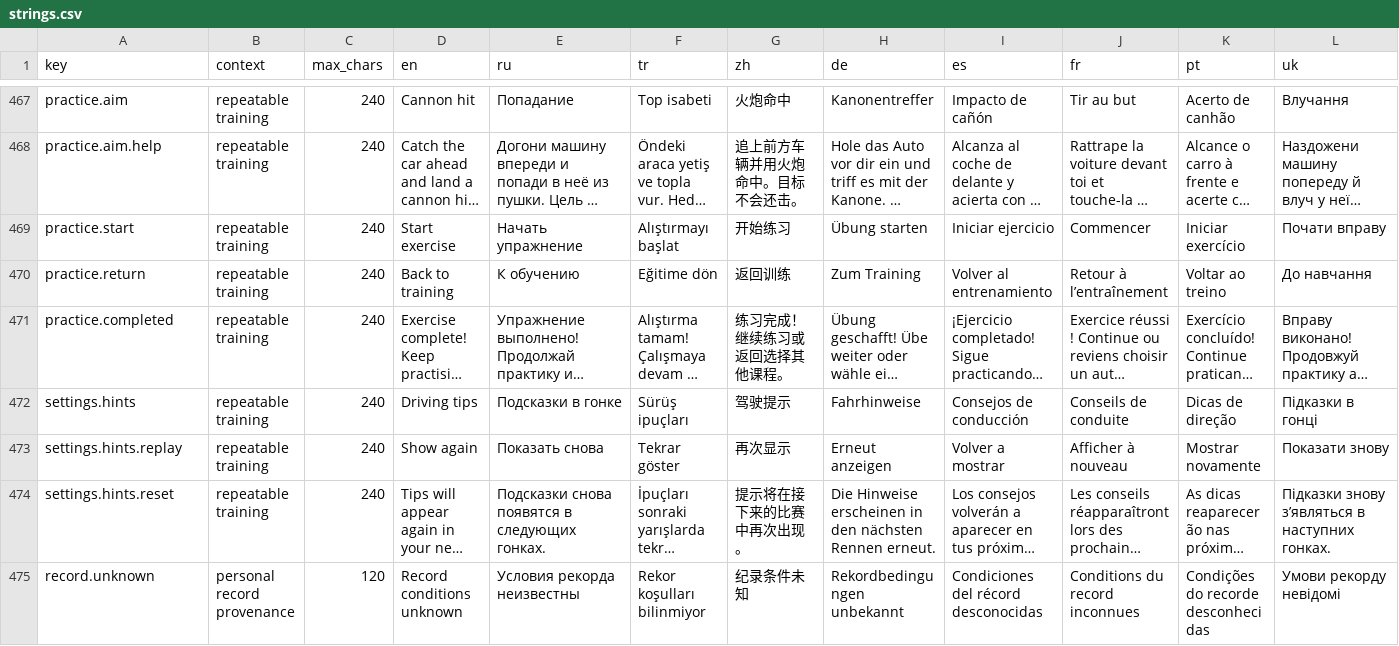
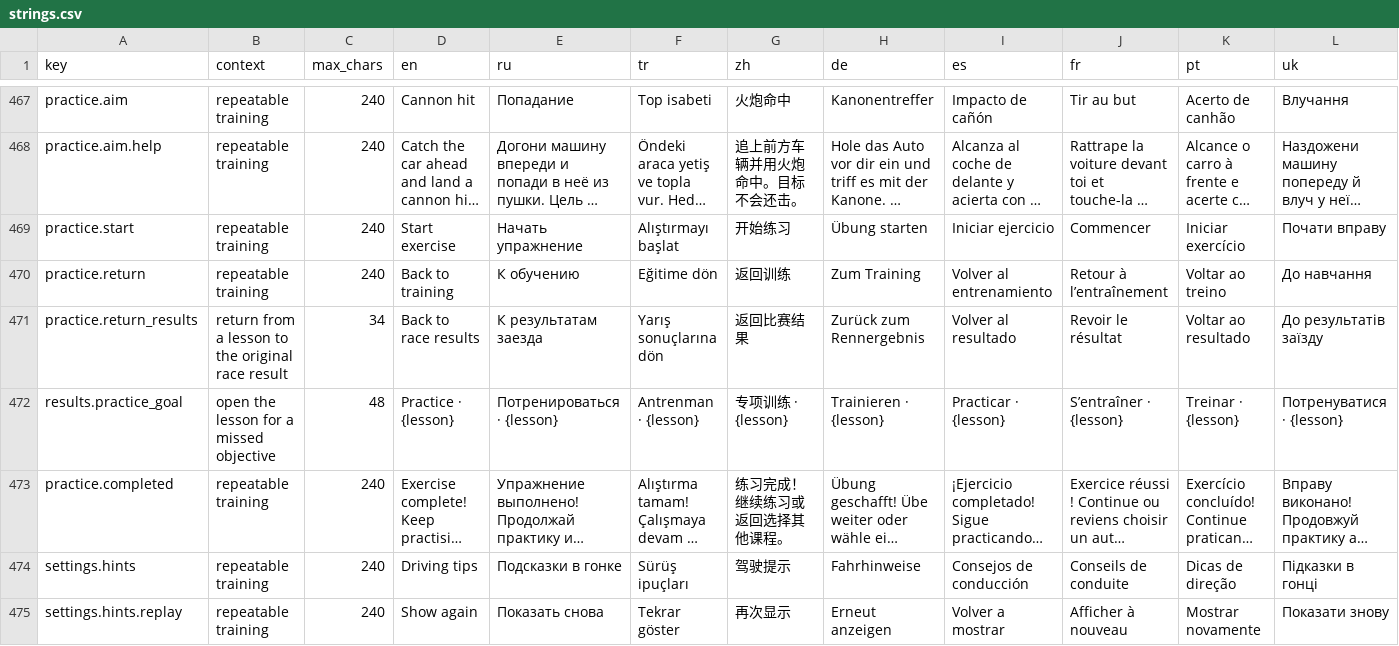
Before and after one commit to yuryjin/CarsGame, a CSV file: Assets/CarsGame/Localization/Source/strings.csv, drawn as a sheet; only a part is shown, gaps mark what is left out; the shorter side is filled out with more unchanged rows; long unchanged cells end in …; the diff names each change by its address in the sheet, - before the commit and + after, or states it on an @@ line.

Commit message:
Practice a missed race objective and return to its result

```diff
--- a/Assets/CarsGame/Localization/Source/strings.csv
+++ b/Assets/CarsGame/Localization/Source/strings.csv
+row 471: practice.return_results | return from a lesson to the original race result | 34 | Back to race results | К результатам заезда | Yarış sonuçlarına dön | 返回比赛结果 | Zurück zum Rennergebnis | Volver al resultado | Revoir le résultat | Voltar ao resultado | До результатів заїзду
+row 472: results.practice_goal | open the lesson for a missed objective | 48 | Practice · {lesson} | Потренироваться · {lesson} | Antrenman · {lesson} | 专项训练 · {lesson} | Trainieren · {lesson} | Practicar · {lesson} | S’entraîner · {lesson} | Treinar · {lesson} | Потренуватися · {lesson}
```
Also changed, not shown: 18 other files.
